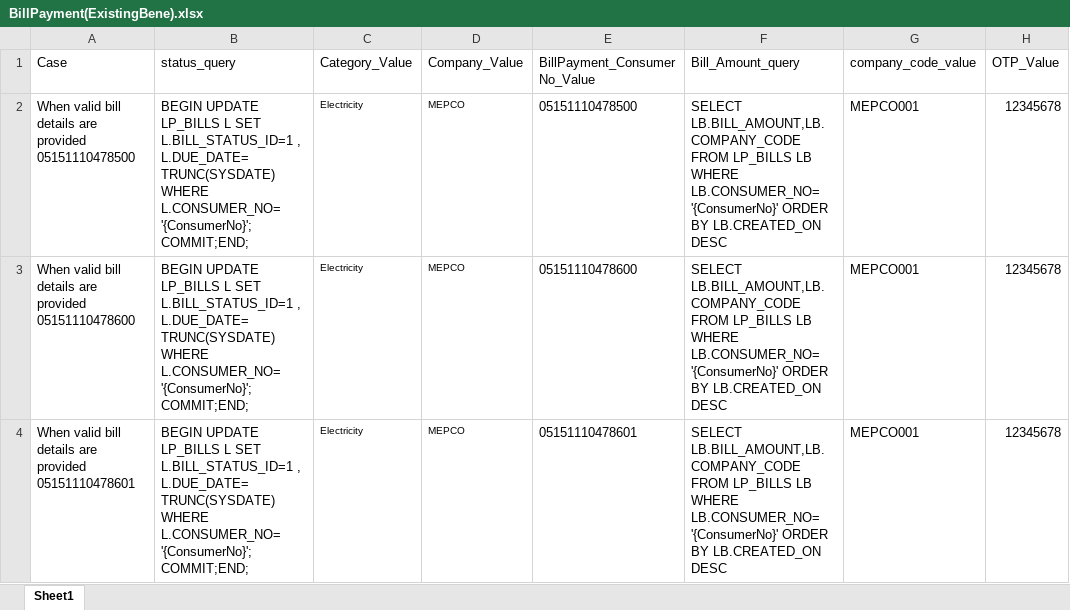
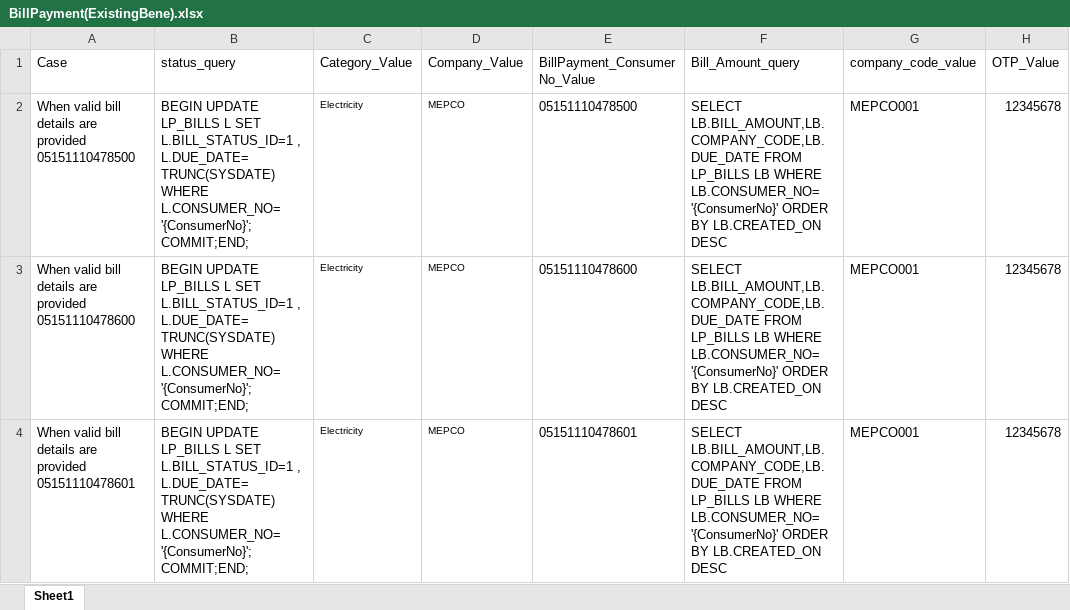
Before and after one commit to MojizMehdi/MojizMehdi, an Excel workbook: HBLAutomationAndroid/Resources/Feature/HBLMobile/Data/BillPayment(ExistingBene).xlsx, sheet Sheet1, drawn as a sheet; only a part is shown; values as stored, in another font and other column widths than the file's, no borders; the diff names each change by its address in the sheet, - before the commit and + after, or states it on an @@ line.

```diff
--- a/HBLAutomationAndroid/Resources/Feature/HBLMobile/Data/BillPayment(ExistingBene).xlsx (sheet Sheet1)
+++ b/HBLAutomationAndroid/Resources/Feature/HBLMobile/Data/BillPayment(ExistingBene).xlsx (sheet Sheet1)
-F2:F4 (Bill_Amount_query): SELECT LB.BILL_AMOUNT,LB.COMPANY_CODE FROM LP_BILLS…
+F2:F4 (Bill_Amount_query): SELECT LB.BILL_AMOUNT,LB.COMPANY_CODE,LB.DUE_DATE FROM LP_BILLS…
```
Also changed, not shown: HBLAutomationAndroid/Resources/Feature/HBLMobile/Data/BillPayment(ExistingBene)ViaHome.xlsx, HBLAutomationAndroid/Resources/Feature/HBLMobile/Data/BillPayment(Schedule).xlsx, 29 other files.
